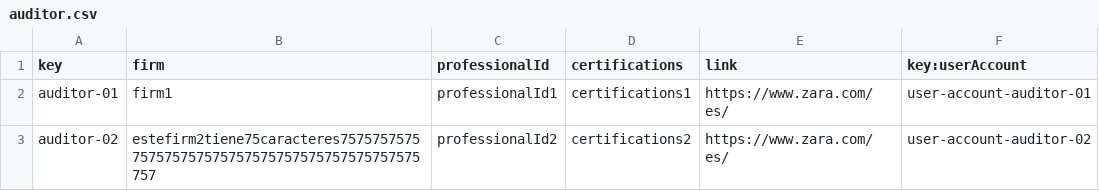
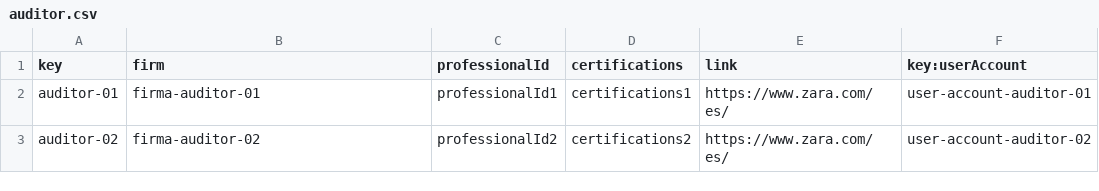
Before and after one commit to IsmaelRuizJurado/Acme-SF-D04, a CSV file: src/main/webapp/WEB-INF/resources/sample-data/auditor.csv, drawn as a sheet.

```diff
--- a/src/main/webapp/WEB-INF/resources/sample-data/auditor.csv
+++ b/src/main/webapp/WEB-INF/resources/sample-data/auditor.csv
@@ -1,3 +1,3 @@
 key,firm,professionalId,certifications,link,key:userAccount
-auditor-01,firm1,professionalId1,certifications1,https://www.zara.com/es/,user-account-auditor-01
-auditor-02,estefirm2tiene75caracteres7575757575757575757575757575757575757575757575757,professionalId2,certifications2,https://www.zara.com/es/,user-account-auditor-02
+auditor-01,firma-auditor-01,professionalId1,certifications1,https://www.zara.com/es/,user-account-auditor-01
+auditor-02,firma-auditor-02,professionalId2,certifications2,https://www.zara.com/es/,user-account-auditor-02
```
Also changed, not shown: src/main/webapp/WEB-INF/resources/sample-data/audit_records.csv, src/main/webapp/WEB-INF/resources/sample-data/code_audits.csv, 6 other files.
